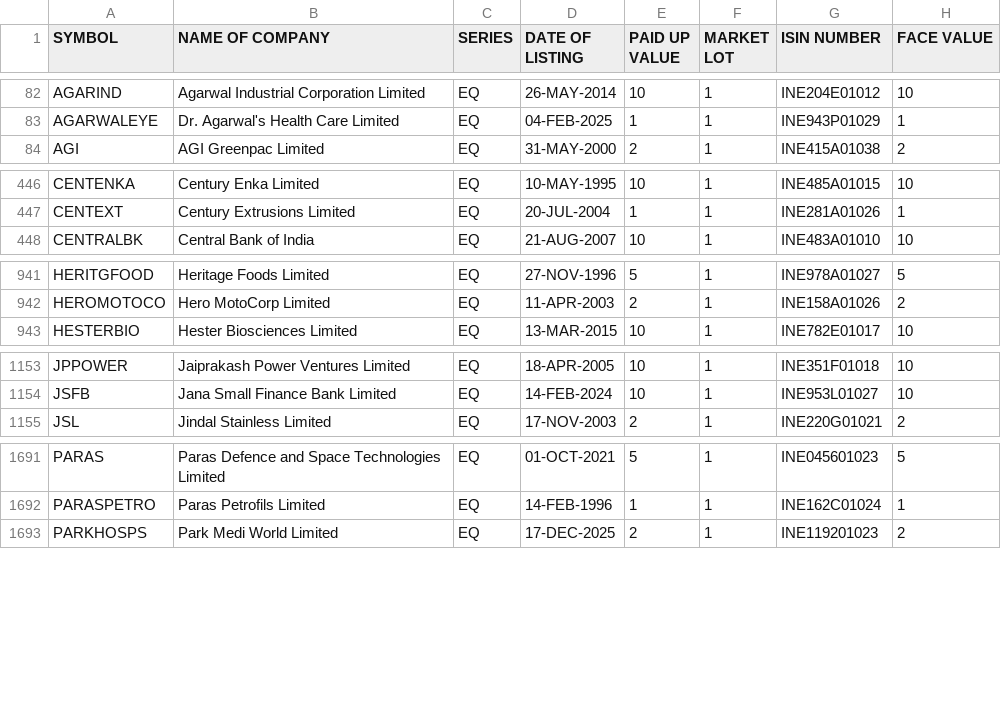
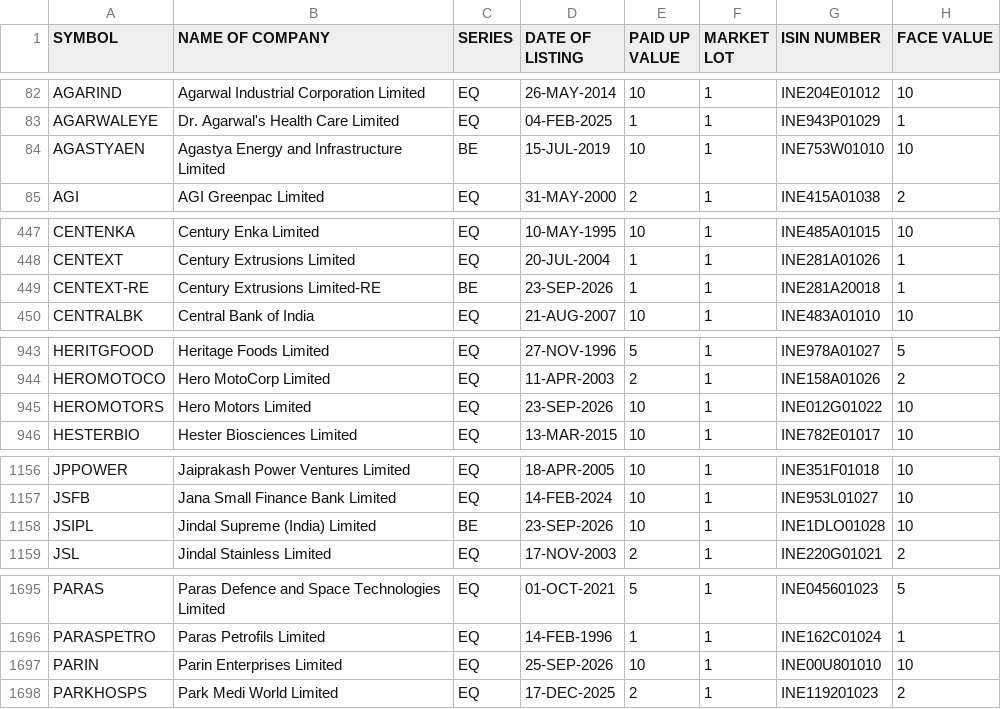
Before and after one commit to bhalekarabhijit/alphabets, a CSV file: EQUITY_L.csv, drawn as a sheet; only a part is shown, gaps mark what is left out; the diff covers the shown part only.

Commit message:
📋 NSE universe refresh 2026-09-28

```diff
--- a/EQUITY_L.csv
+++ b/EQUITY_L.csv
@@ -83,2 +83,3 @@ AGARIND,Agarwal Industrial Corporation Limited,EQ,26-MAY-2014,10,1,INE204E01012,
 AGARWALEYE,Dr. Agarwal's Health Care Limited,EQ,04-FEB-2025,1,1,INE943P01029,1
+AGASTYAEN,Agastya Energy and Infrastructure Limited,BE,15-JUL-2019,10,1,INE753W01010,10
 AGI,AGI Greenpac Limited,EQ,31-MAY-2000,2,1,INE415A01038,2
@@ -447,2 +448,3 @@ CENTENKA,Century Enka Limited,EQ,10-MAY-1995,10,1,INE485A01015,10
 CENTEXT,Century Extrusions Limited,EQ,20-JUL-2004,1,1,INE281A01026,1
+CENTEXT-RE,Century Extrusions Limited-RE,BE,23-SEP-2026,1,1,INE281A20018,1
 CENTRALBK,Central Bank of India,EQ,21-AUG-2007,10,1,INE483A01010,10
@@ -942,2 +944,3 @@ HERITGFOOD,Heritage Foods Limited,EQ,27-NOV-1996,5,1,INE978A01027,5
 HEROMOTOCO,Hero MotoCorp Limited,EQ,11-APR-2003,2,1,INE158A01026,2
+HEROMOTORS,Hero Motors Limited,EQ,23-SEP-2026,10,1,INE012G01022,10
 HESTERBIO,Hester Biosciences Limited,EQ,13-MAR-2015,10,1,INE782E01017,10
@@ -1154,2 +1157,3 @@ JPPOWER,Jaiprakash Power Ventures Limited,EQ,18-APR-2005,10,1,INE351F01018,10
 JSFB,Jana Small Finance Bank Limited,EQ,14-FEB-2024,10,1,INE953L01027,10
+JSIPL,Jindal Supreme (India) Limited,BE,23-SEP-2026,10,1,INE1DLO01028,10
 JSL,Jindal Stainless Limited,EQ,17-NOV-2003,2,1,INE220G01021,2
@@ -1692,2 +1696,3 @@ PARAS,Paras Defence and Space Technologies Limited,EQ,01-OCT-2021,5,1,INE0456010
 PARASPETRO,Paras Petrofils Limited,EQ,14-FEB-1996,1,1,INE162C01024,1
+PARIN,Parin Enterprises Limited,EQ,25-SEP-2026,10,1,INE00U801010,10
 PARKHOSPS,Park Medi World Limited,EQ,17-DEC-2025,2,1,INE119201023,2
```
Also changed, not shown: 2 added rows, 1 removed row and 34 edited cells elsewhere in this file.
